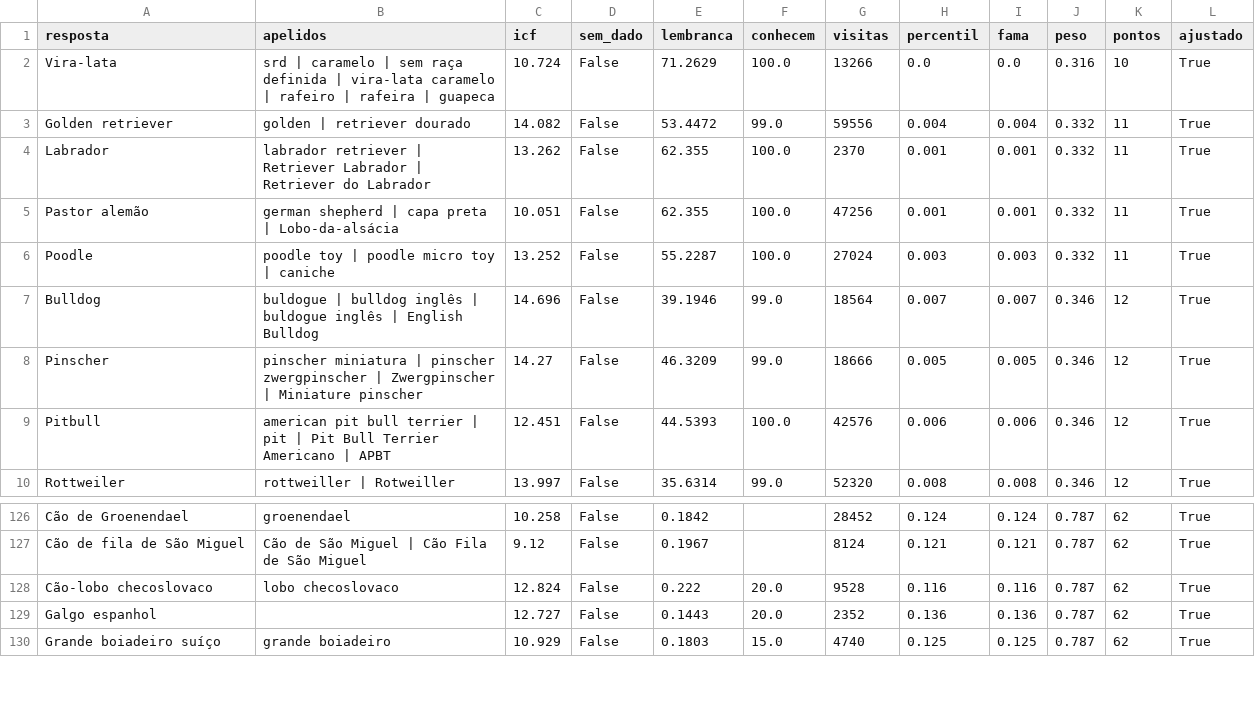
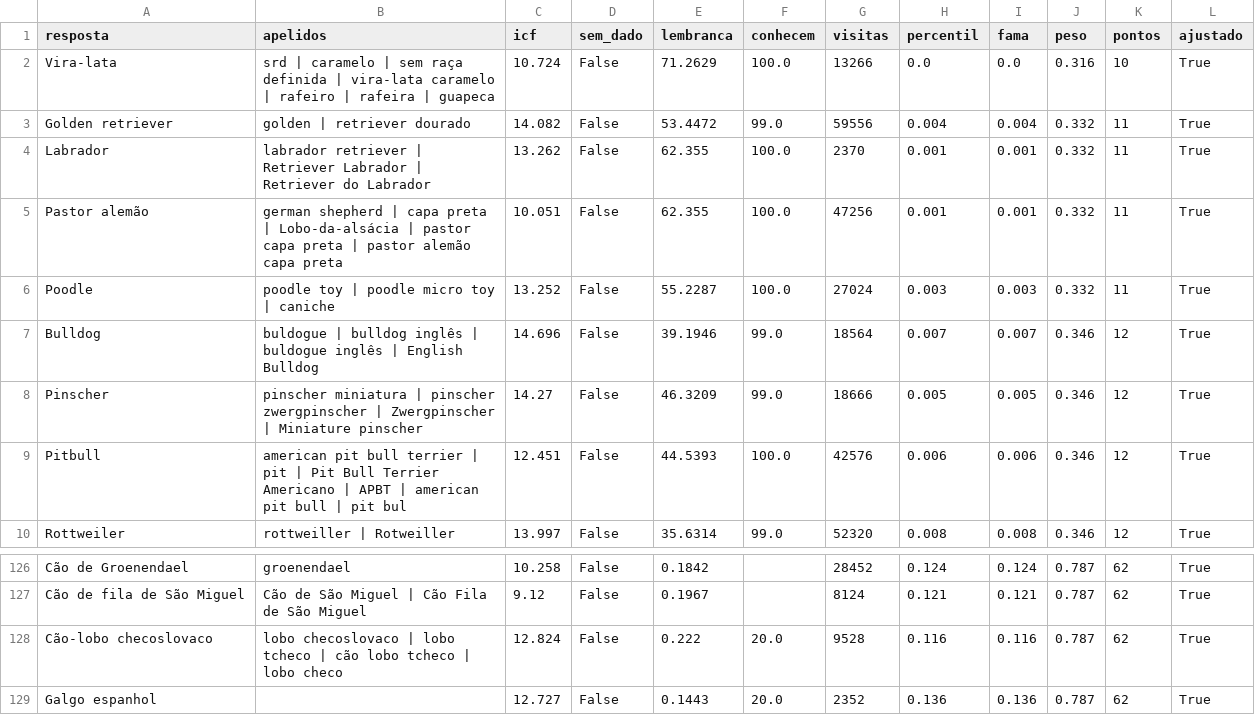
Before and after one commit to pedro1ace/nichoojogo, a CSV file: dados/pesos/revisao/racas-de-cachorro.csv, drawn as a sheet; only a part is shown, gaps mark what is left out; the shorter side is filled out with more unchanged rows.

```diff
--- a/dados/pesos/revisao/racas-de-cachorro.csv
+++ b/dados/pesos/revisao/racas-de-cachorro.csv
@@ -4,3 +4,3 @@ Golden retriever,golden | retriever dourado,14.082,False,53.4472,99.0,59556,0.00
 Labrador,labrador retriever | Retriever Labrador | Retriever do Labrador,13.262,False,62.355,100.0,2370,0.001,0.001,0.332,11,True
-Pastor alemão,german shepherd | capa preta | Lobo-da-alsácia,10.051,False,62.355,100.0,47256,0.001,0.001,0.332,11,True
+Pastor alemão,german shepherd | capa preta | Lobo-da-alsácia | pastor capa preta | pastor alemão capa preta,10.051,False,62.355,100.0,47256,0.001,0.001,0.332,11,True
 Poodle,poodle toy | poodle micro toy | caniche,13.252,False,55.2287,100.0,27024,0.003,0.003,0.332,11,True
@@ -8,3 +8,3 @@ Bulldog,buldogue | bulldog inglês | buldogue inglês | English Bulldog,14.696,F
 Pinscher,pinscher miniatura | pinscher zwergpinscher | Zwergpinscher | Miniature pinscher,14.27,False,46.3209,99.0,18666,0.005,0.005,0.346,12,True
-Pitbull,american pit bull terrier | pit | Pit Bull Terrier Americano | APBT,12.451,False,44.5393,100.0,42576,0.006,0.006,0.346,12,True
+Pitbull,american pit bull terrier | pit | Pit Bull Terrier Americano | APBT | american pit bull | pit bul,12.451,False,44.5393,100.0,42576,0.006,0.006,0.346,12,True
 Rottweiler,rottweiller | Rotweiller,13.997,False,35.6314,99.0,52320,0.008,0.008,0.346,12,True
@@ -127,3 +127,3 @@ Cão de Groenendael,groenendael,10.258,False,0.1842,,28452,0.124,0.124,0.787,62,
 Cão de fila de São Miguel,Cão de São Miguel | Cão Fila de São Miguel,9.12,False,0.1967,,8124,0.121,0.121,0.787,62,True
-Cão-lobo checoslovaco,lobo checoslovaco,12.824,False,0.222,20.0,9528,0.116,0.116,0.787,62,True
+Cão-lobo checoslovaco,lobo checoslovaco | lobo tcheco | cão lobo tcheco | lobo checo,12.824,False,0.222,20.0,9528,0.116,0.116,0.787,62,True
 Galgo espanhol,,12.727,False,0.1443,20.0,2352,0.136,0.136,0.787,62,True
```
Also changed, not shown: dados/pesos/revisao/bebidas.csv, dados/pesos/revisao/capitais-do-mundo.csv, 38 other files.
